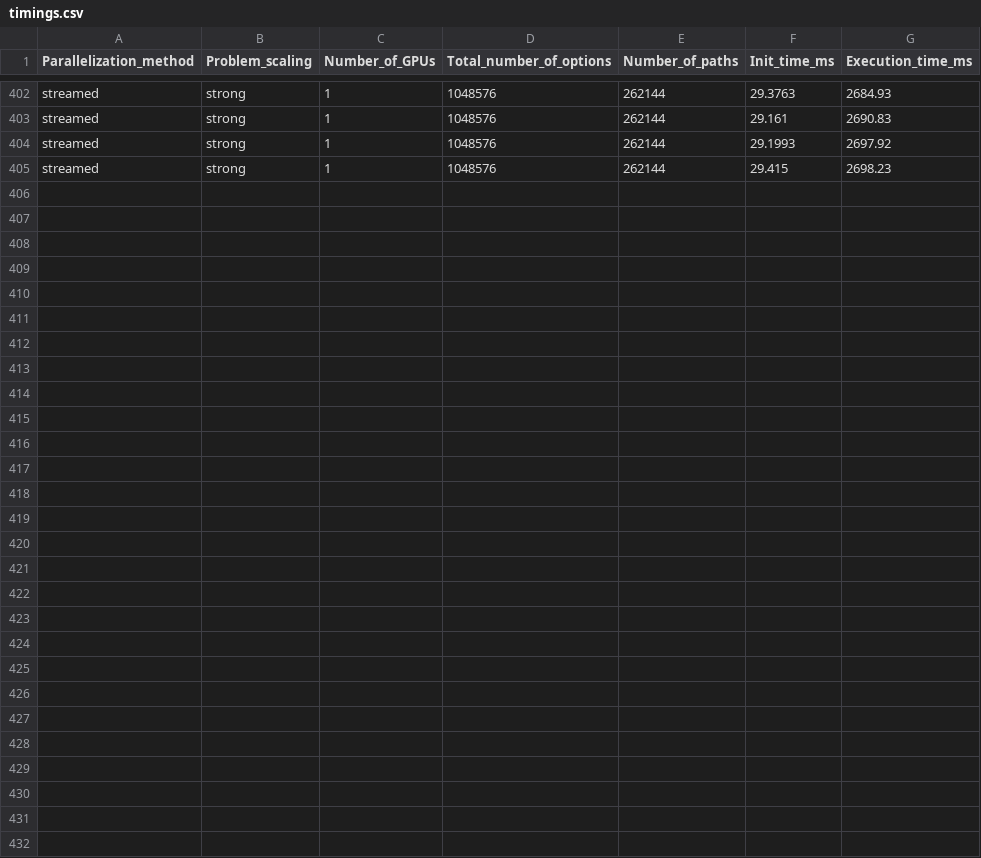
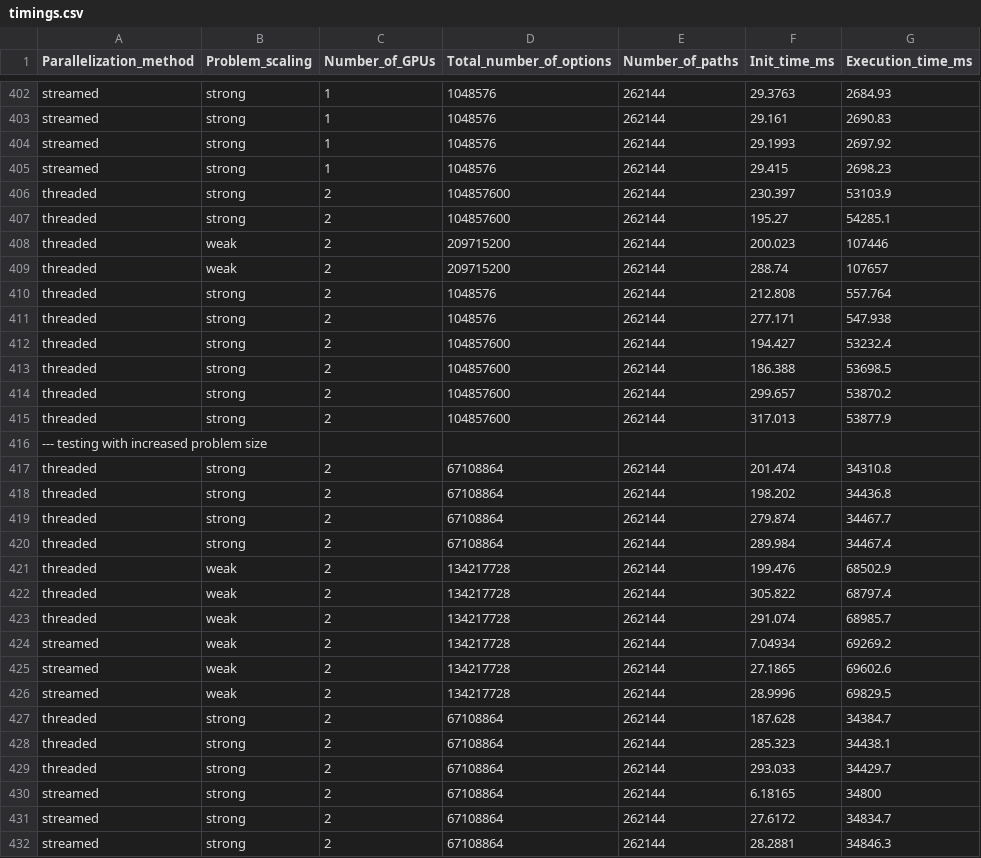
Before and after one commit to engpap/montecarlo-benchmarking, a CSV file: scale-up/scale-up/montecarlo_UMv2/timings.csv, drawn as a sheet; only a part is shown, gaps mark what is left out.

```diff
--- a/scale-up/scale-up/montecarlo_UMv2/timings.csv
+++ b/scale-up/scale-up/montecarlo_UMv2/timings.csv
@@ -405 +405,28 @@ streamed,strong,1,1048576,262144,29.1993,2697.92
 streamed,strong,1,1048576,262144,29.415,2698.23
+threaded,strong,2,104857600,262144,230.397,53103.9
+threaded,strong,2,104857600,262144,195.27,54285.1
+threaded,weak,2,209715200,262144,200.023,107446
+threaded,weak,2,209715200,262144,288.74,107657
+threaded,strong,2,1048576,262144,212.808,557.764
+threaded,strong,2,1048576,262144,277.171,547.938
+threaded,strong,2,104857600,262144,194.427,53232.4
+threaded,strong,2,104857600,262144,186.388,53698.5
+threaded,strong,2,104857600,262144,299.657,53870.2
+threaded,strong,2,104857600,262144,317.013,53877.9
+--- testing with increased problem size
+threaded,strong,2,67108864,262144,201.474,34310.8
+threaded,strong,2,67108864,262144,198.202,34436.8
+threaded,strong,2,67108864,262144,279.874,34467.7
+threaded,strong,2,67108864,262144,289.984,34467.4
+threaded,weak,2,134217728,262144,199.476,68502.9
+threaded,weak,2,134217728,262144,305.822,68797.4
+threaded,weak,2,134217728,262144,291.074,68985.7
+streamed,weak,2,134217728,262144,7.04934,69269.2
+streamed,weak,2,134217728,262144,27.1865,69602.6
+streamed,weak,2,134217728,262144,28.9996,69829.5
+threaded,strong,2,67108864,262144,187.628,34384.7
+threaded,strong,2,67108864,262144,285.323,34438.1
+threaded,strong,2,67108864,262144,293.033,34429.7
+streamed,strong,2,67108864,262144,6.18165,34800
+streamed,strong,2,67108864,262144,27.6172,34834.7
+streamed,strong,2,67108864,262144,28.2881,34846.3
```
Also changed, not shown: 19 other files.
